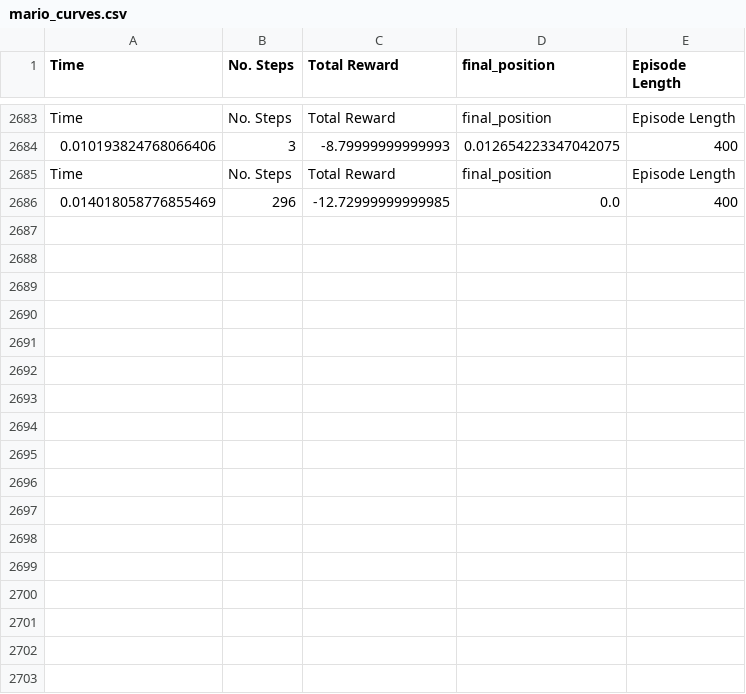
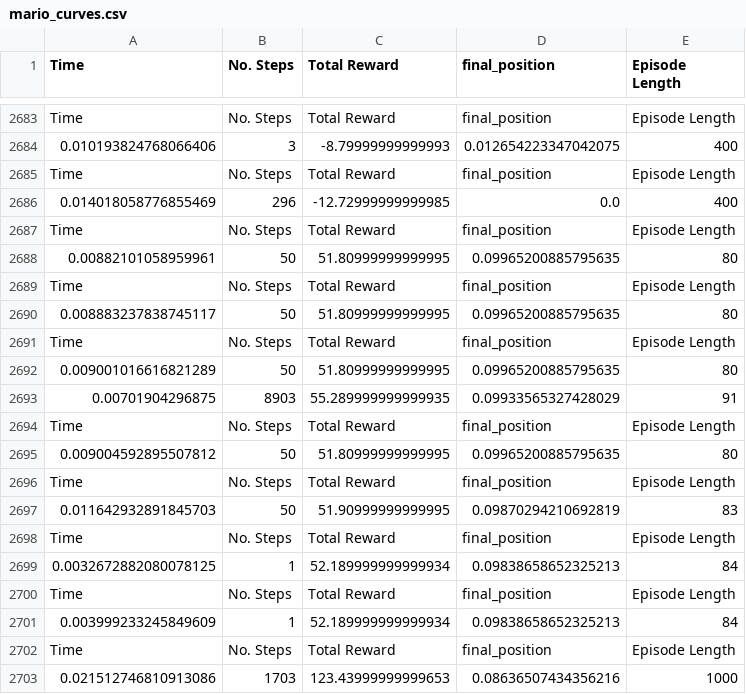
Before and after one commit to ps789/Super-Mario-Bros-RL, a CSV file: A3C/save/curiosity_dense/mario_curves.csv, drawn as a sheet; only a part is shown, gaps mark what is left out.

```diff
--- a/A3C/save/curiosity_dense/mario_curves.csv
+++ b/A3C/save/curiosity_dense/mario_curves.csv
@@ -2686 +2686,18 @@ Time,No. Steps,Total Reward,final_position,Episode Length
 0.014018058776855469,296,-12.72999999999985,0.0,400
+Time,No. Steps,Total Reward,final_position,Episode Length
+0.00882101058959961,50,51.80999999999995,0.09965200885795635,80
+Time,No. Steps,Total Reward,final_position,Episode Length
+0.008883237838745117,50,51.80999999999995,0.09965200885795635,80
+Time,No. Steps,Total Reward,final_position,Episode Length
+0.009001016616821289,50,51.80999999999995,0.09965200885795635,80
+0.00701904296875,8903,55.289999999999935,0.09933565327428029,91
+Time,No. Steps,Total Reward,final_position,Episode Length
+0.009004592895507812,50,51.80999999999995,0.09965200885795635,80
+Time,No. Steps,Total Reward,final_position,Episode Length
+0.011642932891845703,50,51.90999999999995,0.09870294210692819,83
+Time,No. Steps,Total Reward,final_position,Episode Length
+0.0032672882080078125,1,52.189999999999934,0.09838658652325213,84
+Time,No. Steps,Total Reward,final_position,Episode Length
+0.003999233245849609,1,52.189999999999934,0.09838658652325213,84
+Time,No. Steps,Total Reward,final_position,Episode Length
+0.021512746810913086,1703,123.43999999999653,0.08636507434356216,1000
```
Also changed, not shown: 2 other files.
